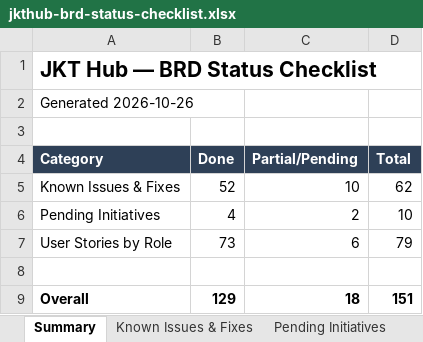
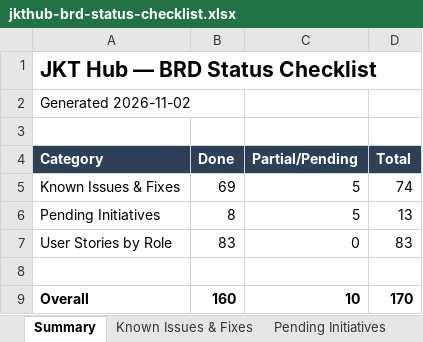
Before and after one commit to dammyjay/edtech_new, an Excel workbook: docs/jkthub-brd-status-checklist.xlsx, sheet Summary, drawn as a sheet; values as stored, in another font and other column widths than the file's, no borders; the diff names each change by its address in the sheet, - before the commit and + after, or states it on an @@ line.

```diff
--- a/docs/jkthub-brd-status-checklist.xlsx (sheet Summary)
+++ b/docs/jkthub-brd-status-checklist.xlsx (sheet Summary)
-A2 (Category): Generated 2026-10-26
+A2 (Category): Generated 2026-11-02
-B5 (Done): 52
+B5 (Done): 69
-C5 (Partial/Pending): 10
+C5 (Partial/Pending): 5
-D5 (Total): 62
+D5 (Total): 74
-B6 (Done): 4
+B6 (Done): 8
-C6 (Partial/Pending): 2
+C6 (Partial/Pending): 5
-D6 (Total): 10
+D6 (Total): 13
-B7 (Done): 73
+B7 (Done): 83
-C7 (Partial/Pending): 6
+C7 (Partial/Pending): 0
-D7 (Total): 79
+D7 (Total): 83
-B9 (Done): 129
+B9 (Done): 160
-C9 (Partial/Pending): 18
+C9 (Partial/Pending): 10
-D9 (Total): 151
+D9 (Total): 170
```
Also changed, not shown: sheet Known Issues & Fixes, sheet User Stories by Role, security/security-audit-tracker.xlsx, 22 other files.
